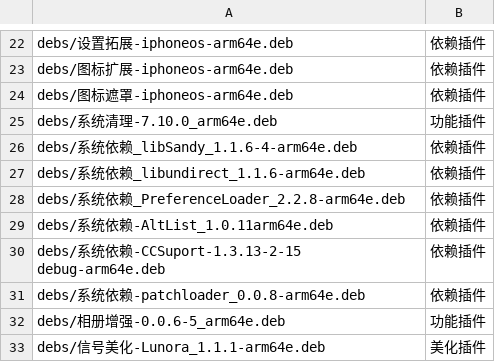
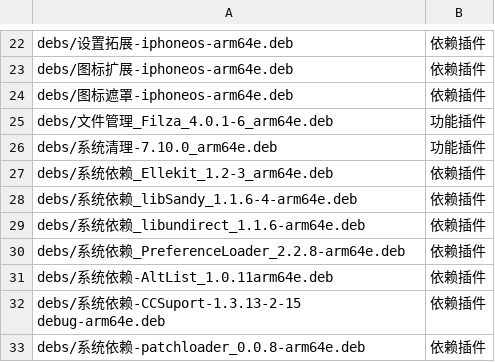
Before and after one commit to 154328106/repo, a TSV file: config/sections.tsv, drawn as a sheet; only a part is shown, gaps mark what is left out; the shorter side is filled out with more unchanged rows; the diff names each change by its address in the sheet, - before the commit and + after, or states it on an @@ line.

```diff
--- a/config/sections.tsv
+++ b/config/sections.tsv
+row 25: debs/文件管理_Filza_4.0.1-6_arm64e.deb | 功能插件
+row 27: debs/系统依赖_Ellekit_1.2-3_arm64e.deb | 依赖插件
```
Also changed, not shown: 2 other files.
